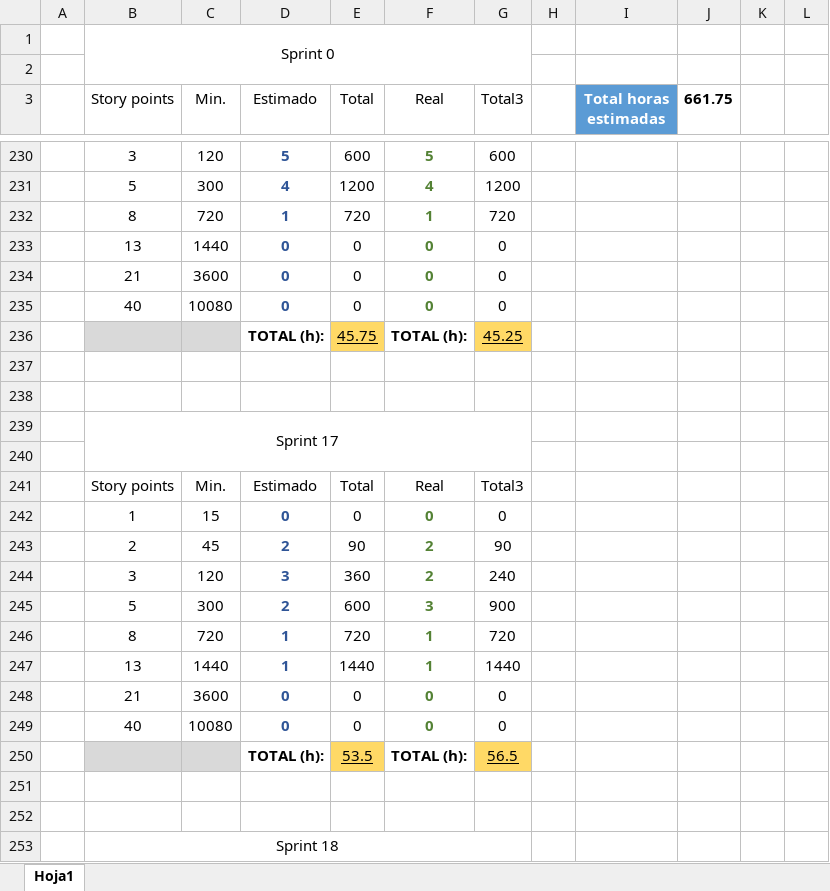
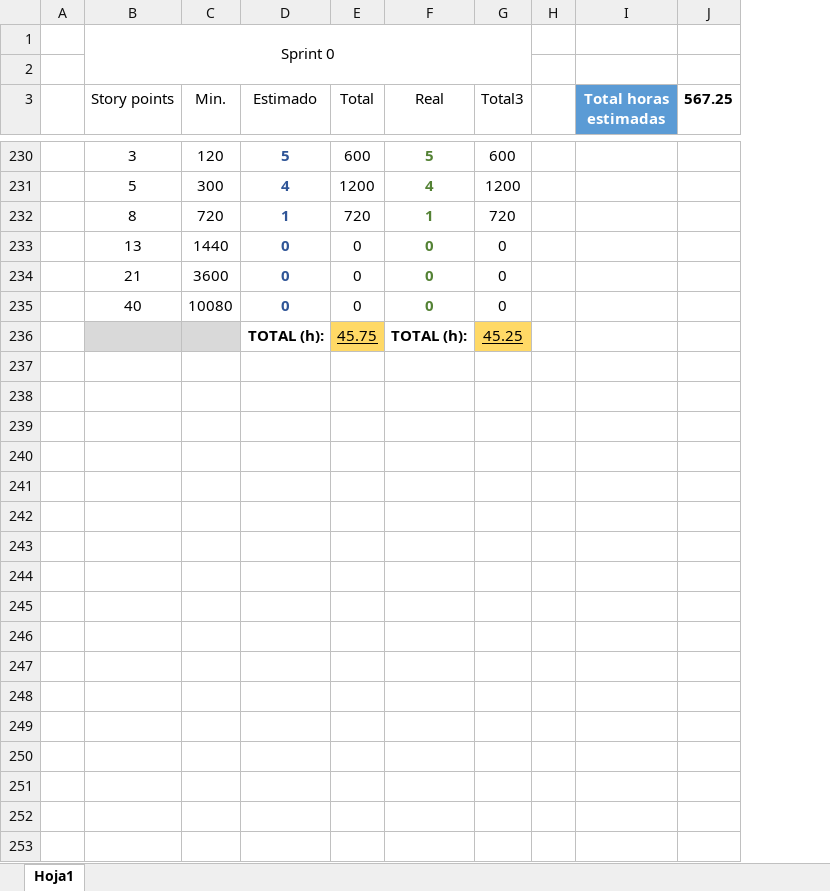
Before and after one commit to GESPRO-24-25/GESPRO_Practica_3_Curso_2024_2025, an Excel workbook: docs/rst/anexos/Registro-tiempo.xlsx, sheet Hoja1, drawn as a sheet; only a part is shown, gaps mark what is left out; values as stored, in another font and other column widths than the file's, no borders; charts and pictures and table styles not drawn; removed rows and columns are numbered as before the commit, all else as after; the diff covers the shown part only; the diff names each change by its address in the sheet, - before the commit and + after, or states it on an @@ line.

```diff
--- a/docs/rst/anexos/Registro-tiempo.xlsx (sheet Hoja1)
+++ b/docs/rst/anexos/Registro-tiempo.xlsx (sheet Hoja1)
-column H, empty
+column H, empty
-column J (661.75), empty
-column K, empty
-column L, empty
+column J (567.25), empty
-row 237: (empty)
-row 238: (empty)
-row 239:  | Sprint 17
-row 240: (empty)
-row 241:  | Story points | Min. | Estimado | Total | Real | Total3
-row 242:  | 1 | 15 | 0 | 0 | 0 | 0
-row 243:  | 2 | 45 | 2 | 90 | 2 | 90
-row 244:  | 3 | 120 | 3 | 360 | 2 | 240
-row 245:  | 5 | 300 | 2 | 600 | 3 | 900
-row 246:  | 8 | 720 | 1 | 720 | 1 | 720
-row 247:  | 13 | 1440 | 1 | 1440 | 1 | 1440
-row 248:  | 21 | 3600 | 0 | 0 | 0 | 0
-row 249:  | 40 | 10080 | 0 | 0 | 0 | 0
-row 250:  |  |  | TOTAL (h): | 53.5 | TOTAL (h): | 56.5
-row 251: (empty)
-row 252: (empty)
-row 253:  | Sprint 18
```
Also changed, not shown: 20 removed rows elsewhere in this sheet, charts or pictures, 6 other files.
